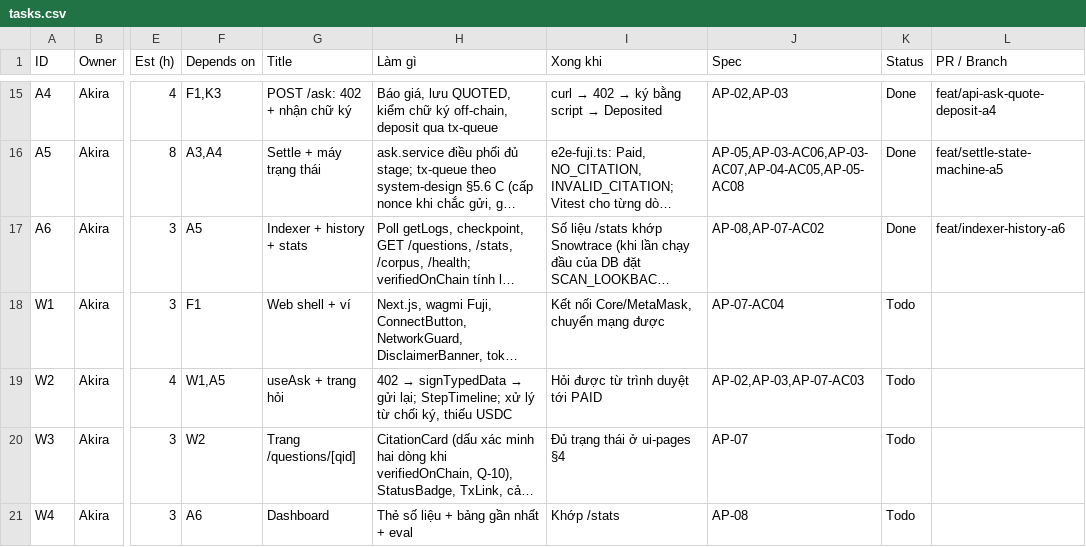
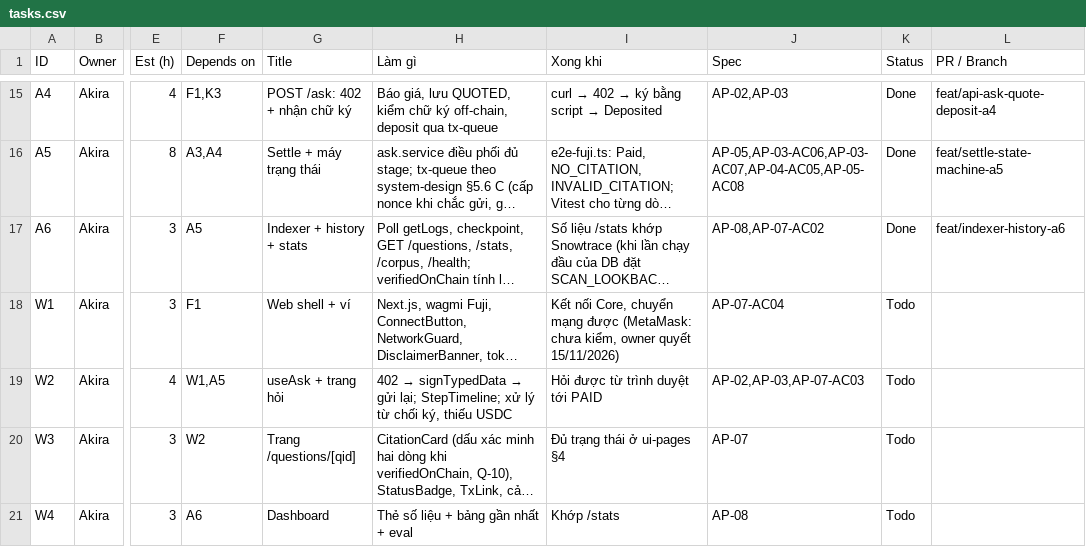
Before and after one commit to AkiraTomori/AskPay, a CSV file: docs/runbook/tasks.csv, drawn as a sheet; only a part is shown, gaps mark what is left out; long unchanged cells end in …; the diff names each change by its address in the sheet, - before the commit and + after, or states it on an @@ line.

```diff
--- a/docs/runbook/tasks.csv
+++ b/docs/runbook/tasks.csv
-I18 (Xong khi): Kết nối Core/MetaMask, chuyển mạng được
+I18 (Xong khi): Kết nối Core, chuyển mạng được (MetaMask: chưa kiểm, owner quyết 15/11/2026)
```
Also changed, not shown: 1 other file.
